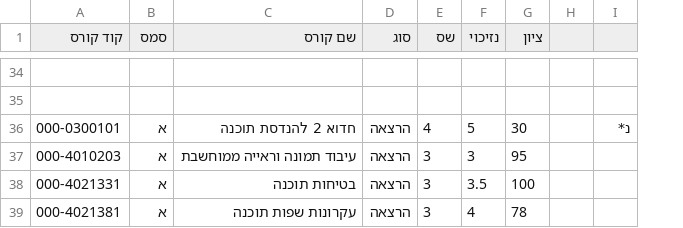
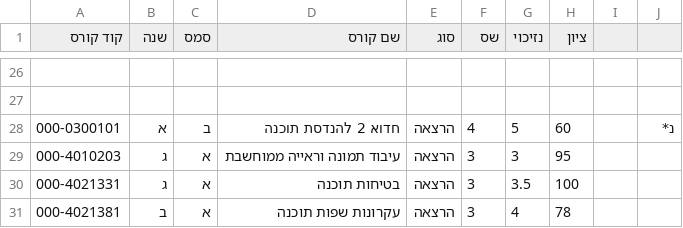
Before and after one commit to DanKrazel/FinalProject, a CSV file: backend/csvFile/newTestCSV.csv, drawn as a sheet; only a part is shown, gaps mark what is left out; addresses are those after the commit; the diff covers the shown part only; the diff names each change by its address in the sheet, - before the commit and + after, or states it on an @@ line.

```diff
--- a/backend/csvFile/newTestCSV.csv
+++ b/backend/csvFile/newTestCSV.csv
+column B (שנה), rows 28-31: א | ג | ג | ב
-C28 (סמס): א
+C28 (סמס): ב
-H28 (ציון): 30
+H28 (ציון): 60
```
Also changed, not shown: 8 removed rows and 8 edited cells elsewhere in this file, 17 other files.
